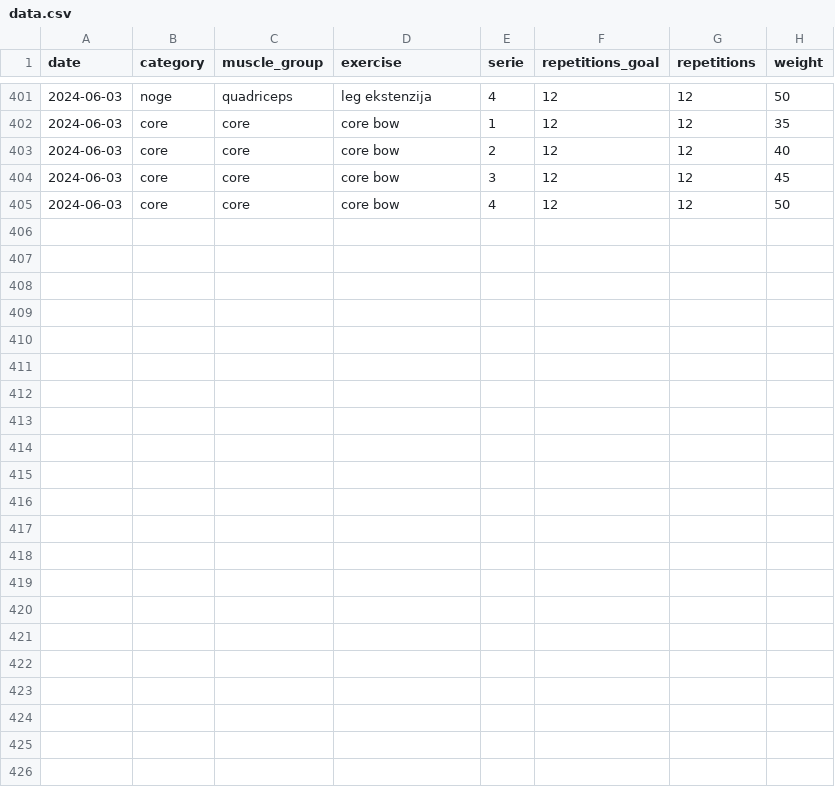
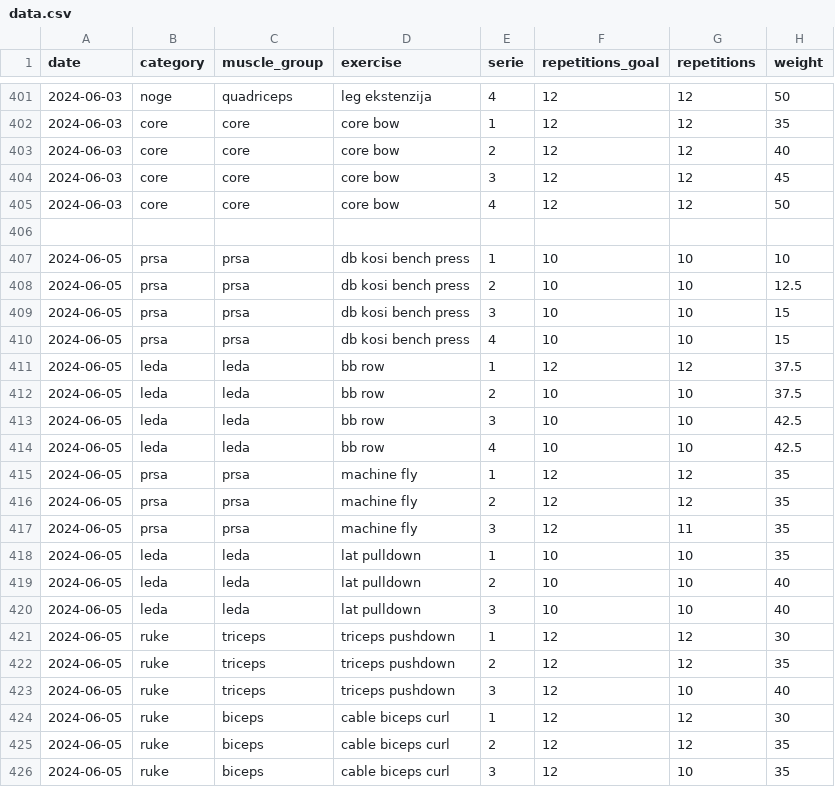
Before and after one commit to PtahSeker/psw-workout, a CSV file: data.csv, drawn as a sheet; only a part is shown, gaps mark what is left out.

```diff
--- a/data.csv
+++ b/data.csv
@@ -405 +405,22 @@ date,category,muscle_group,exercise,serie,repetitions_goal,repetitions,weight
 2024-06-03,core,core,core bow,4,12,12,50
+
+2024-06-05,prsa,prsa,db kosi bench press,1,10,10,10
+2024-06-05,prsa,prsa,db kosi bench press,2,10,10,12.5
+2024-06-05,prsa,prsa,db kosi bench press,3,10,10,15
+2024-06-05,prsa,prsa,db kosi bench press,4,10,10,15
+2024-06-05,leda,leda,bb row,1,12,12,37.5
+2024-06-05,leda,leda,bb row,2,10,10,37.5
+2024-06-05,leda,leda,bb row,3,10,10,42.5
+2024-06-05,leda,leda,bb row,4,10,10,42.5
+2024-06-05,prsa,prsa,machine fly,1,12,12,35
+2024-06-05,prsa,prsa,machine fly,2,12,12,35
+2024-06-05,prsa,prsa,machine fly,3,12,11,35
+2024-06-05,leda,leda,lat pulldown,1,10,10,35
+2024-06-05,leda,leda,lat pulldown,2,10,10,40
+2024-06-05,leda,leda,lat pulldown,3,10,10,40
+2024-06-05,ruke,triceps,triceps pushdown,1,12,12,30
+2024-06-05,ruke,triceps,triceps pushdown,2,12,12,35
+2024-06-05,ruke,triceps,triceps pushdown,3,12,10,40
+2024-06-05,ruke,biceps,cable biceps curl,1,12,12,30
+2024-06-05,ruke,biceps,cable biceps curl,2,12,12,35
+2024-06-05,ruke,biceps,cable biceps curl,3,12,10,35
```
Also changed, not shown: 1 other file.
